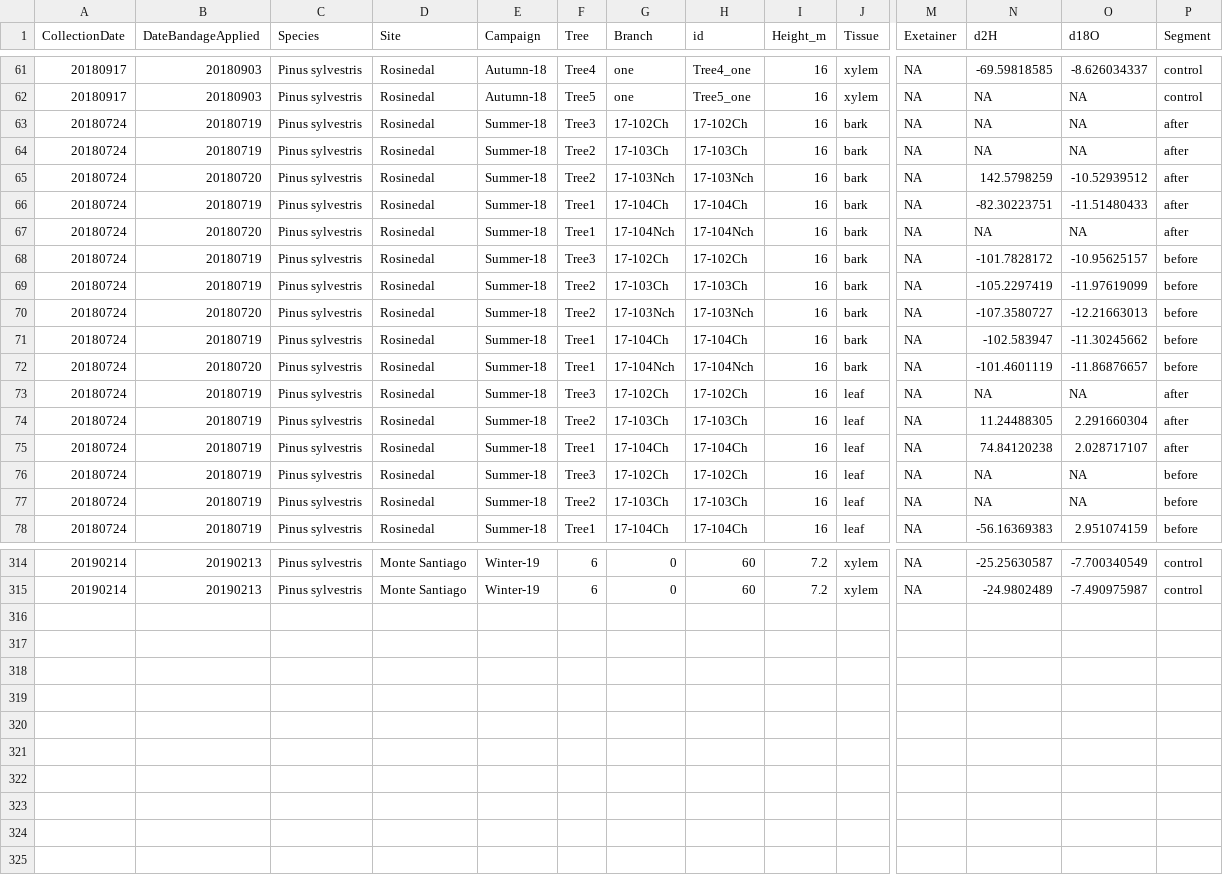
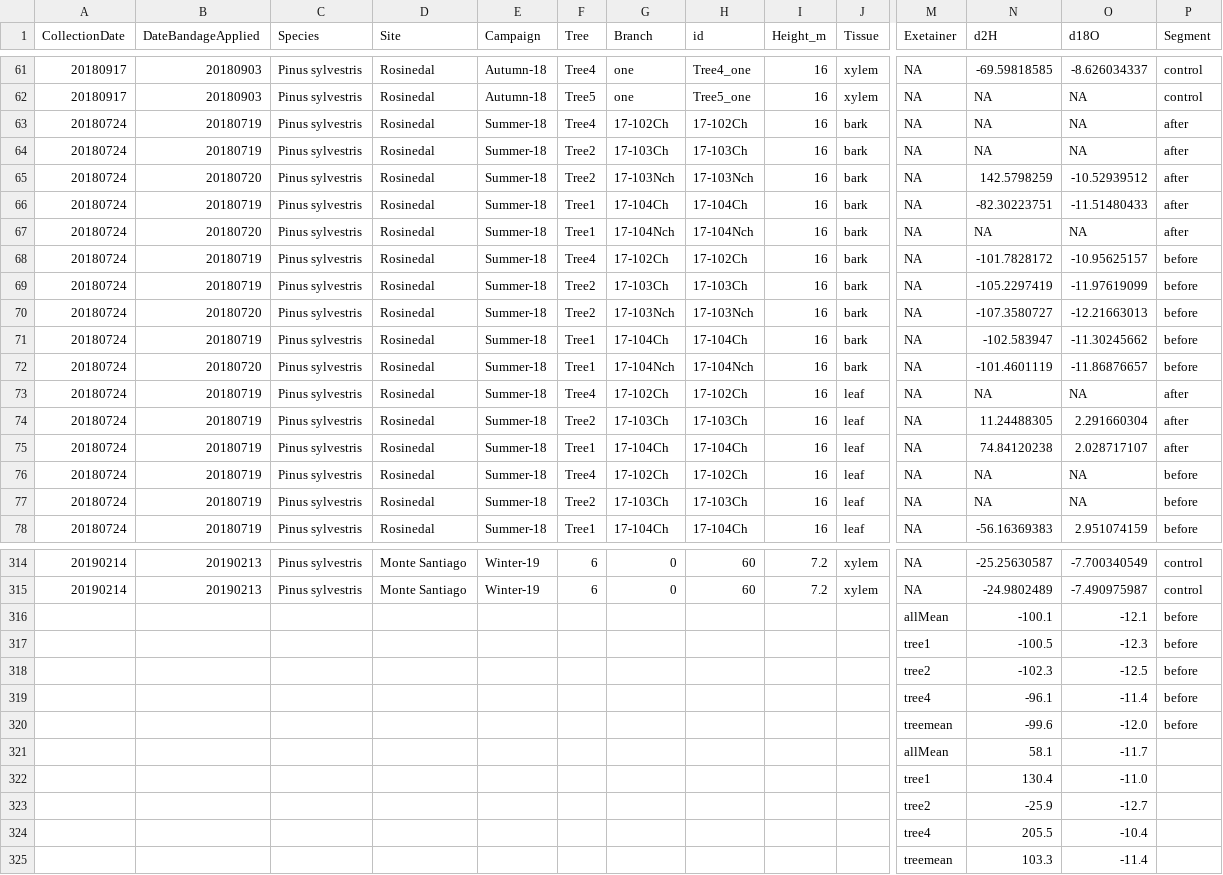
Before and after one commit to TerefiGimeno/bark, a CSV file: barkData/field_labelling - Copy.csv, drawn as a sheet; only a part is shown, gaps mark what is left out; rows hold the shown columns only; the diff covers the shown part only; the diff names each change by its address in the sheet, - before the commit and + after, or states it on an @@ line.

```diff
--- a/barkData/field_labelling - Copy.csv
+++ b/barkData/field_labelling - Copy.csv
-F63 (Tree): Tree3
+F63 (Tree): Tree4
-F68 (Tree): Tree3
+F68 (Tree): Tree4
-F73 (Tree): Tree3
+F73 (Tree): Tree4
-F76 (Tree): Tree3
+F76 (Tree): Tree4
+row 316:  |  |  |  |  |  |  |  |  |  | allMean | -100.1 | -12.1 | before
+row 317:  |  |  |  |  |  |  |  |  |  | tree1 | -100.5 | -12.3 | before
+row 318:  |  |  |  |  |  |  |  |  |  | tree2 | -102.3 | -12.5 | before
+row 319:  |  |  |  |  |  |  |  |  |  | tree4 | -96.1 | -11.4 | before
+row 320:  |  |  |  |  |  |  |  |  |  | treemean | -99.6 | -12.0 | before
+row 321:  |  |  |  |  |  |  |  |  |  | allMean | 58.1 | -11.7
+row 322:  |  |  |  |  |  |  |  |  |  | tree1 | 130.4 | -11.0
+row 323:  |  |  |  |  |  |  |  |  |  | tree2 | -25.9 | -12.7
+row 324:  |  |  |  |  |  |  |  |  |  | tree4 | 205.5 | -10.4
+row 325:  |  |  |  |  |  |  |  |  |  | treemean | 103.3 | -11.4
```
Also changed, not shown: 3 edited cells elsewhere in this file, barkData/July24_xylem_wi.csv, 4 other files.
